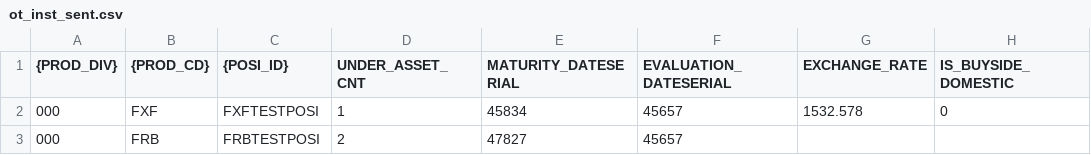
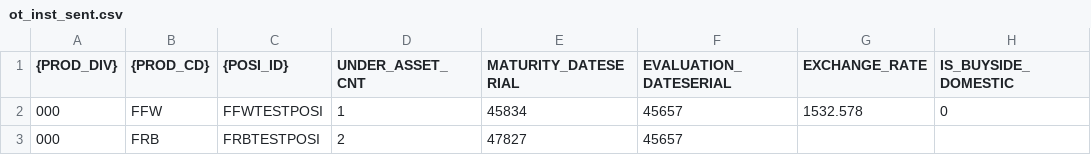
Before and after one commit to Bisi3asi/pricingmodule, a CSV file: rpvm/in/20241231/ot_inst_sent.csv, drawn as a sheet; only a part is shown; the diff names each change by its address in the sheet, - before the commit and + after, or states it on an @@ line.

Commit message:
fix, test: rpvm 인터페이스 맞춰 테스트 데이터 설정파일 수정

```diff
--- a/rpvm/in/20241231/ot_inst_sent.csv
+++ b/rpvm/in/20241231/ot_inst_sent.csv
-B2 ({PROD_CD}): FXF
+B2 ({PROD_CD}): FFW
-C2 ({POSI_ID}): FXFTESTPOSI
+C2 ({POSI_ID}): FFWTESTPOSI
```
Also changed, not shown: 7 other files.
